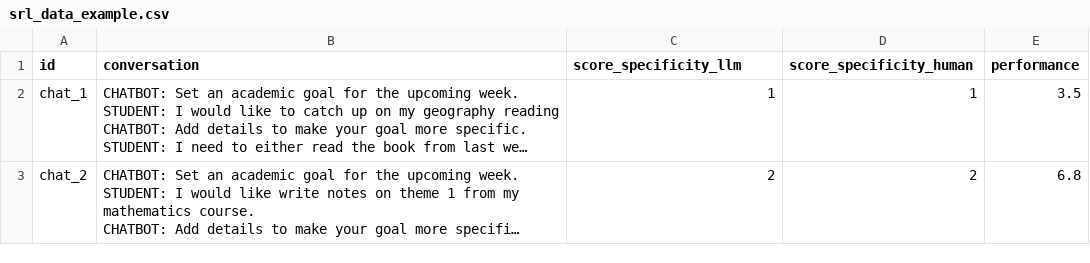
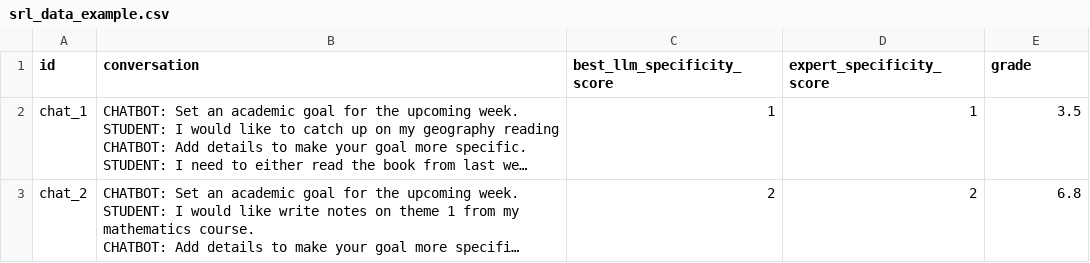
Before and after one commit to sodascience/workshop_llm_data_collection, a CSV file: data/srl_data_example.csv, drawn as a sheet; only a part is shown; long unchanged cells end in …; the diff names each change by its address in the sheet, - before the commit and + after, or states it on an @@ line.

Commit message:
Update column names

```diff
--- a/data/srl_data_example.csv
+++ b/data/srl_data_example.csv
-C1: score_specificity_llm
+C1: best_llm_specificity_score
-D1: score_specificity_human
+D1: expert_specificity_score
-E1: performance
+E1: grade
```
